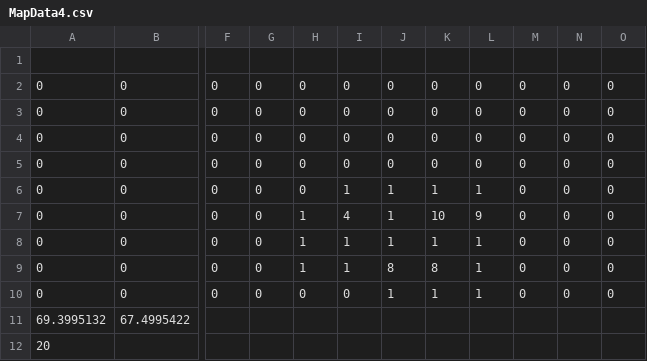
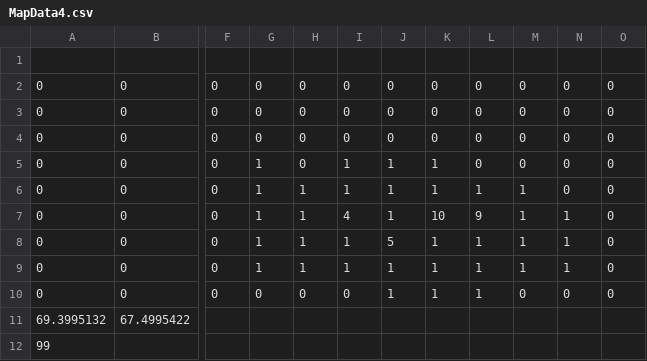
Before and after one commit to MM1152/HellTaker, a CSV file: Project/hell_taker-bin/GameData/MapData4.csv, drawn as a sheet; only a part is shown, gaps mark what is left out; the diff names each change by its address in the sheet, - before the commit and + after, or states it on an @@ line.

```diff
--- a/Project/hell_taker-bin/GameData/MapData4.csv
+++ b/Project/hell_taker-bin/GameData/MapData4.csv
-G5:G9: 0
+G5:G9: 1
-I5: 0
+I5: 1
-J5: 0
+J5: 1
-K5: 0
+K5: 1
-H6: 0
+H6: 1
-M6:M9: 0
+M6:M9: 1
-N7:N9: 0
+N7:N9: 1
-J8: 1
+J8: 5
-J9: 8
+J9: 1
-K9: 8
+K9: 1
-A12: 20
+A12: 99
```
Also changed, not shown: Project/hell_taker-bin/GameData/MapData2.csv, 28 other files.
